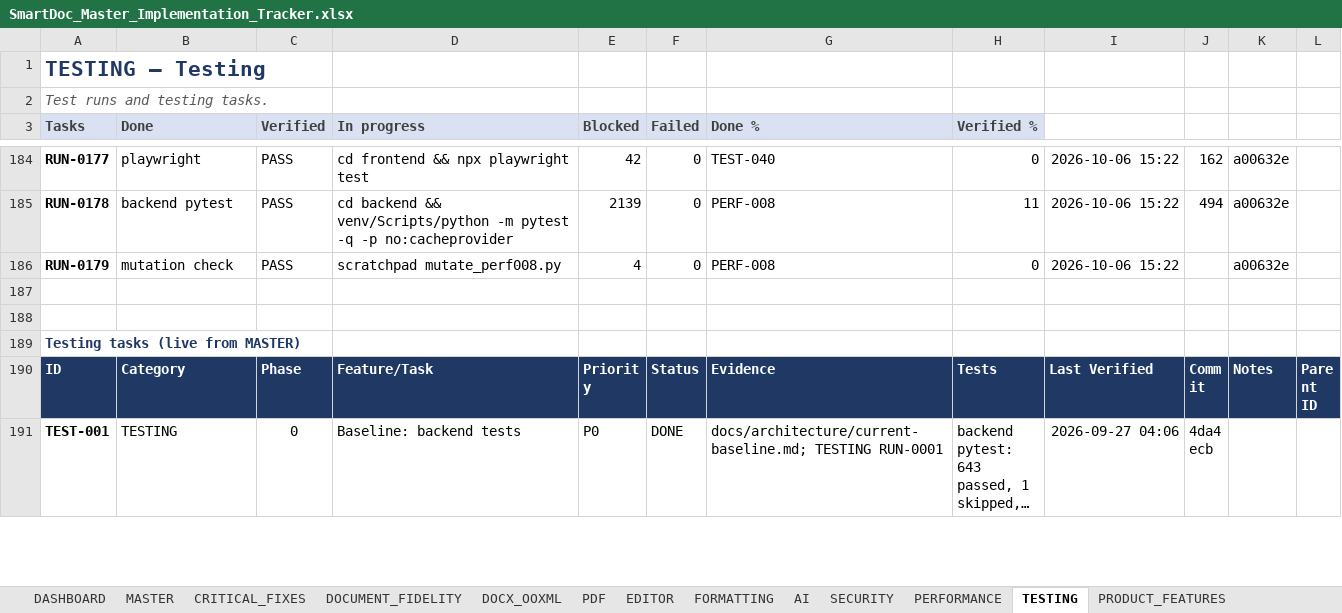
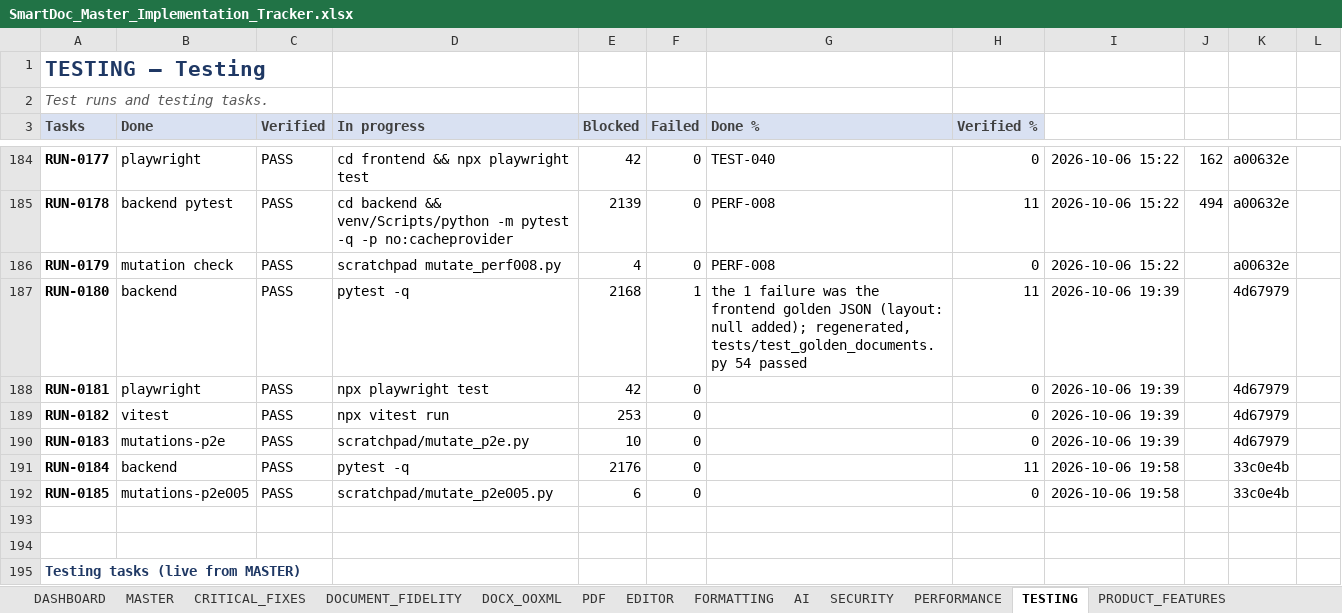
Before and after one commit to Drajeto07/claude, an Excel workbook: SmartDoc_Master_Implementation_Tracker.xlsx, sheet TESTING, drawn as a sheet; only a part is shown, gaps mark what is left out; the shorter side is filled out with more unchanged rows; long unchanged cells end in …; values as stored, in another font and other column widths than the file's, no borders; conditional formats not drawn; the diff names each change by its address in the sheet, - before the commit and + after, or states it on an @@ line.

```diff
--- a/SmartDoc_Master_Implementation_Tracker.xlsx (sheet TESTING)
+++ b/SmartDoc_Master_Implementation_Tracker.xlsx (sheet TESTING)
+row 187: RUN-0180 | backend | PASS | pytest -q | 2168 | 1 | the 1 failure was the frontend golden JSON (layout: null added); regenerated, tests/test_golden_documents.py 54 passed | 11 | 2026-10-06 19:39 |  | 4d67979
+row 188: RUN-0181 | playwright | PASS | npx playwright test | 42 | 0 |  | 0 | 2026-10-06 19:39 |  | 4d67979
+row 189: RUN-0182 | vitest | PASS | npx vitest run | 253 | 0 |  | 0 | 2026-10-06 19:39 |  | 4d67979
+row 190: RUN-0183 | mutations-p2e | PASS | scratchpad/mutate_p2e.py | 10 | 0 |  | 0 | 2026-10-06 19:39 |  | 4d67979
+row 191: RUN-0184 | backend | PASS | pytest -q | 2176 | 0 |  | 11 | 2026-10-06 19:58 |  | 33c0e4b
+row 192: RUN-0185 | mutations-p2e005 | PASS | scratchpad/mutate_p2e005.py | 6 | 0 |  | 0 | 2026-10-06 19:58 |  | 33c0e4b
```
Also changed, not shown: sheet DASHBOARD, sheet MASTER, sheet PDF_TO_EDITABLE, sheet CRITICAL_FIXES, sheet SESSION_STATE, sheet RELEASE_GATES, 1 more sheet, formulas that keep their value, 2 other files.
